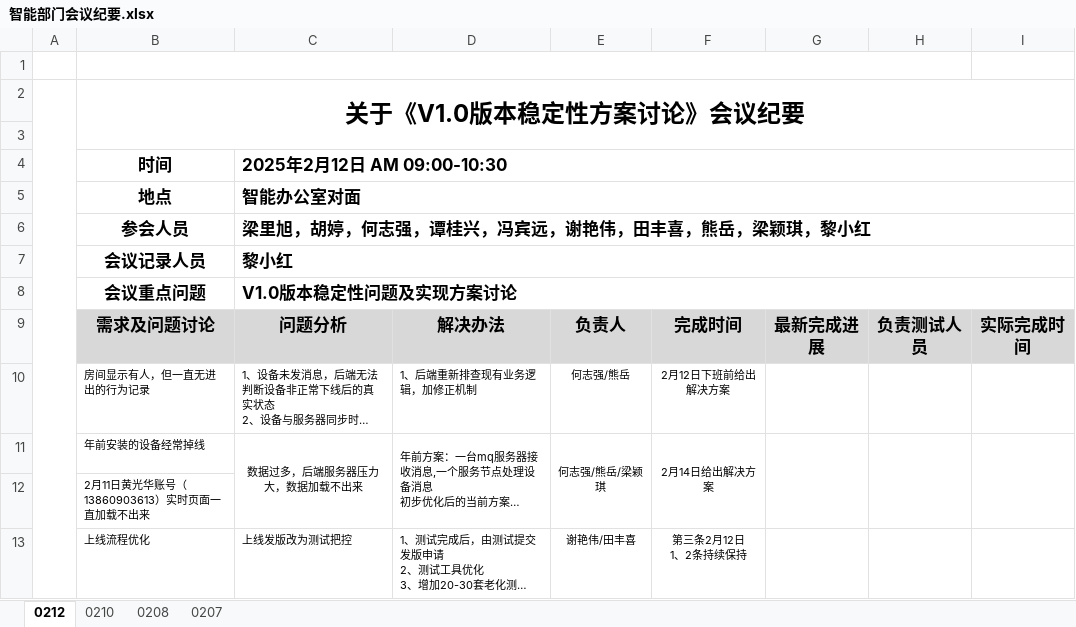
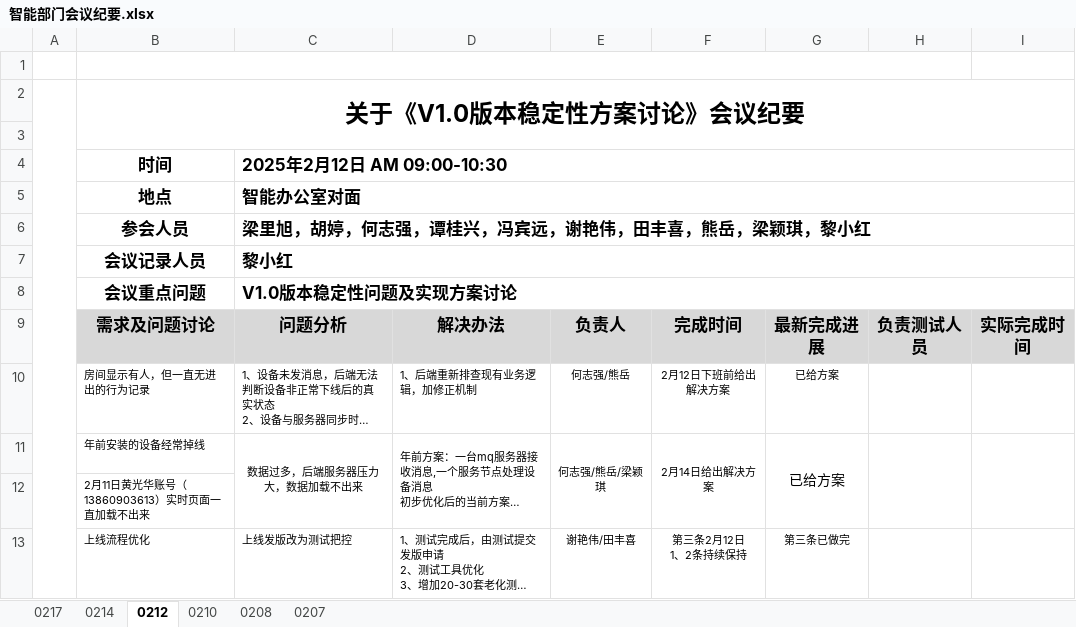
Before and after one commit to xiaoliu0001/isu, an Excel workbook: 模板/智能部门会议纪要.xlsx, sheet 0212, drawn as a sheet; long unchanged cells end in …; values as stored, in another font and other column widths than the file's, no borders; the diff names each change by its address in the sheet, - before the commit and + after, or states it on an @@ line.

```diff
--- a/模板/智能部门会议纪要.xlsx (sheet 0212)
+++ b/模板/智能部门会议纪要.xlsx (sheet 0212)
+sheet tab: 0217
+sheet tab: 0214
-G10:G11: (empty)
+G10:G11: 已给方案
-G13: (empty)
+G13: 第三条已做完
```
Also changed, not shown: sheet 0208.
